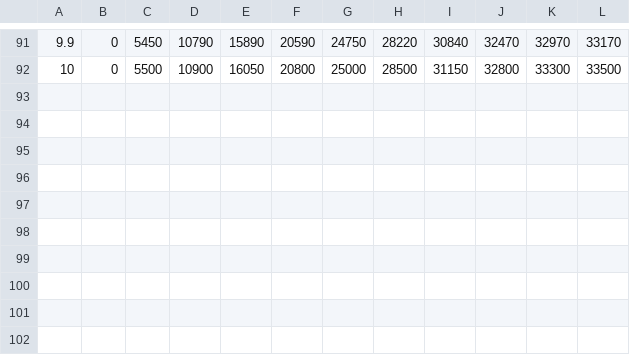
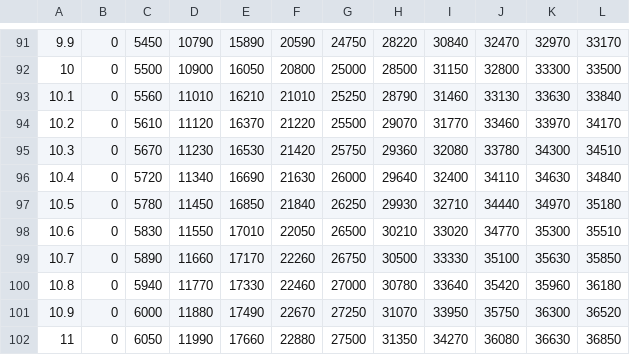
Before and after one commit to yuchia0221/NTU_ECON_Game, a CSV file: 生產函數表.csv, drawn as a sheet; only a part is shown, gaps mark what is left out; the diff names each change by its address in the sheet, - before the commit and + after, or states it on an @@ line.

```diff
--- a/生產函數表.csv
+++ b/生產函數表.csv
+row 93: 10.1 | 0 | 5560 | 11010 | 16210 | 21010 | 25250 | 28790 | 31460 | 33130 | 33630 | 33840
+row 94: 10.2 | 0 | 5610 | 11120 | 16370 | 21220 | 25500 | 29070 | 31770 | 33460 | 33970 | 34170
+row 95: 10.3 | 0 | 5670 | 11230 | 16530 | 21420 | 25750 | 29360 | 32080 | 33780 | 34300 | 34510
+row 96: 10.4 | 0 | 5720 | 11340 | 16690 | 21630 | 26000 | 29640 | 32400 | 34110 | 34630 | 34840
+row 97: 10.5 | 0 | 5780 | 11450 | 16850 | 21840 | 26250 | 29930 | 32710 | 34440 | 34970 | 35180
+row 98: 10.6 | 0 | 5830 | 11550 | 17010 | 22050 | 26500 | 30210 | 33020 | 34770 | 35300 | 35510
+row 99: 10.7 | 0 | 5890 | 11660 | 17170 | 22260 | 26750 | 30500 | 33330 | 35100 | 35630 | 35850
+row 100: 10.8 | 0 | 5940 | 11770 | 17330 | 22460 | 27000 | 30780 | 33640 | 35420 | 35960 | 36180
+row 101: 10.9 | 0 | 6000 | 11880 | 17490 | 22670 | 27250 | 31070 | 33950 | 35750 | 36300 | 36520
+row 102: 11 | 0 | 6050 | 11990 | 17660 | 22880 | 27500 | 31350 | 34270 | 36080 | 36630 | 36850
```
Also changed, not shown: 3 other files.
